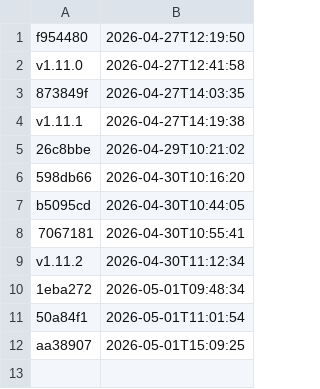
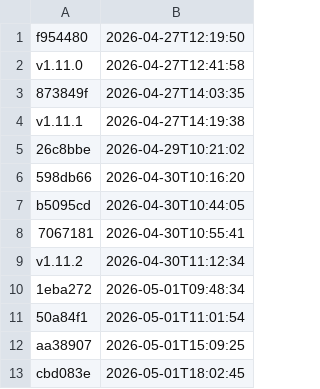
Before and after one commit to uk-gov-mirror/nhsdigital.electronic-prescription-service-account-resources, a CSV file: _data/dev_iam-cdk_eu-west-2_deployments.csv, drawn as a sheet; the diff names each change by its address in the sheet, - before the commit and + after, or states it on an @@ line.

```diff
--- a/_data/dev_iam-cdk_eu-west-2_deployments.csv
+++ b/_data/dev_iam-cdk_eu-west-2_deployments.csv
+row 13: cbd083e | 2026-05-01T18:02:45
```
Also changed, not shown: 1 other file.
